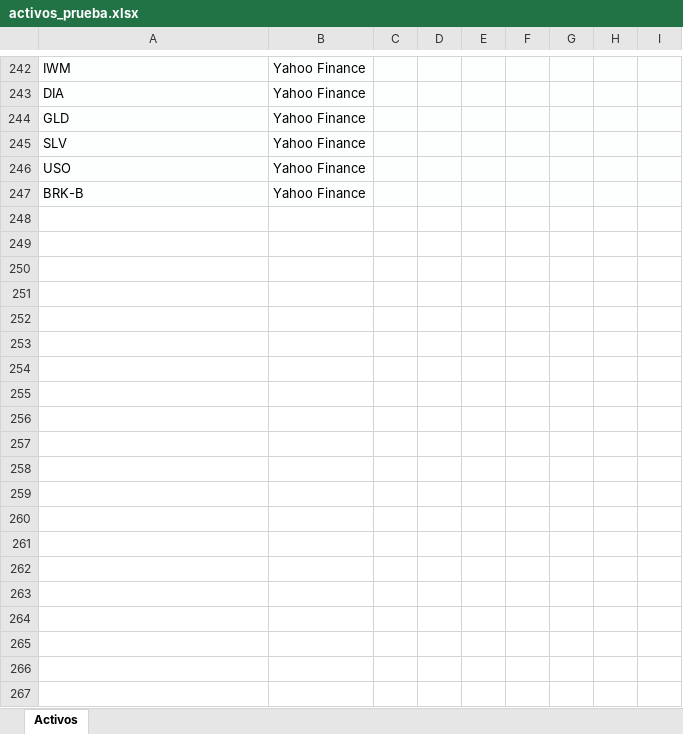
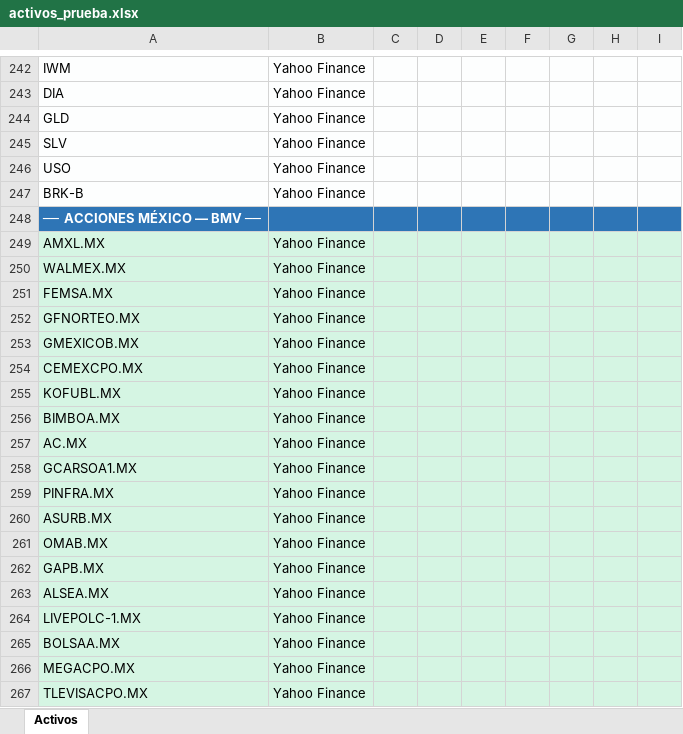
Before and after one commit to bazan-rodrigo/stock-market-analysis, an Excel workbook: activos_prueba.xlsx, sheet Activos, drawn as a sheet; only a part is shown, gaps mark what is left out; values as stored, in another font and other column widths than the file's, no borders; the diff covers the shown part only; the diff names each change by its address in the sheet, - before the commit and + after, or states it on an @@ line.

```diff
--- a/activos_prueba.xlsx (sheet Activos)
+++ b/activos_prueba.xlsx (sheet Activos)
+row 248: ── ACCIONES MÉXICO — BMV ──
+row 249: AMXL.MX | Yahoo Finance
+row 250: WALMEX.MX | Yahoo Finance
+row 251: FEMSA.MX | Yahoo Finance
+row 252: GFNORTEO.MX | Yahoo Finance
+row 253: GMEXICOB.MX | Yahoo Finance
+row 254: CEMEXCPO.MX | Yahoo Finance
+row 255: KOFUBL.MX | Yahoo Finance
+row 256: BIMBOA.MX | Yahoo Finance
+row 257: AC.MX | Yahoo Finance
+row 258: GCARSOA1.MX | Yahoo Finance
+row 259: PINFRA.MX | Yahoo Finance
+row 260: ASURB.MX | Yahoo Finance
+row 261: OMAB.MX | Yahoo Finance
+row 262: GAPB.MX | Yahoo Finance
+row 263: ALSEA.MX | Yahoo Finance
+row 264: LIVEPOLC-1.MX | Yahoo Finance
+row 265: BOLSAA.MX | Yahoo Finance
+row 266: MEGACPO.MX | Yahoo Finance
+row 267: TLEVISACPO.MX | Yahoo Finance
```
Also changed, not shown: 142 added rows elsewhere in this sheet.
